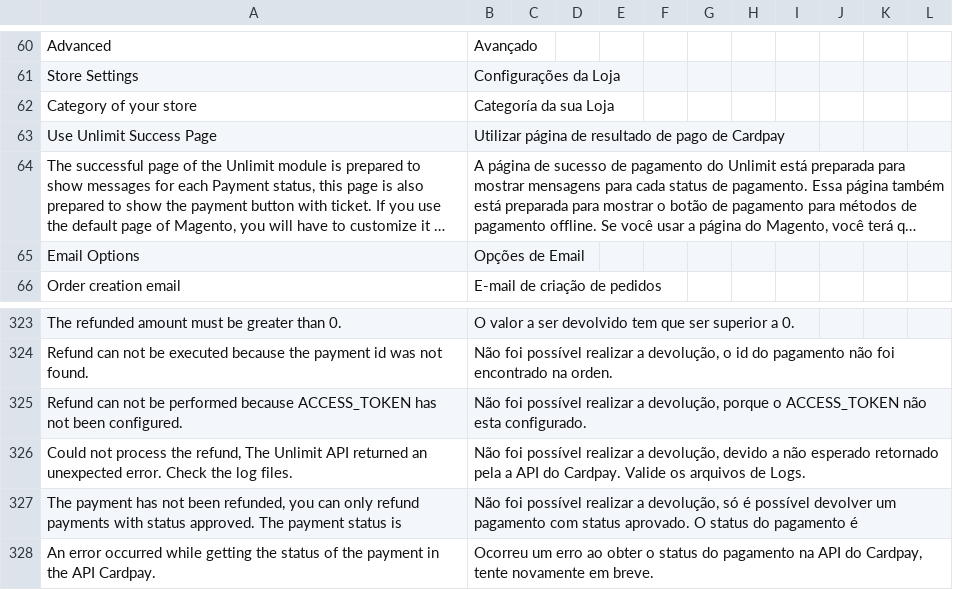
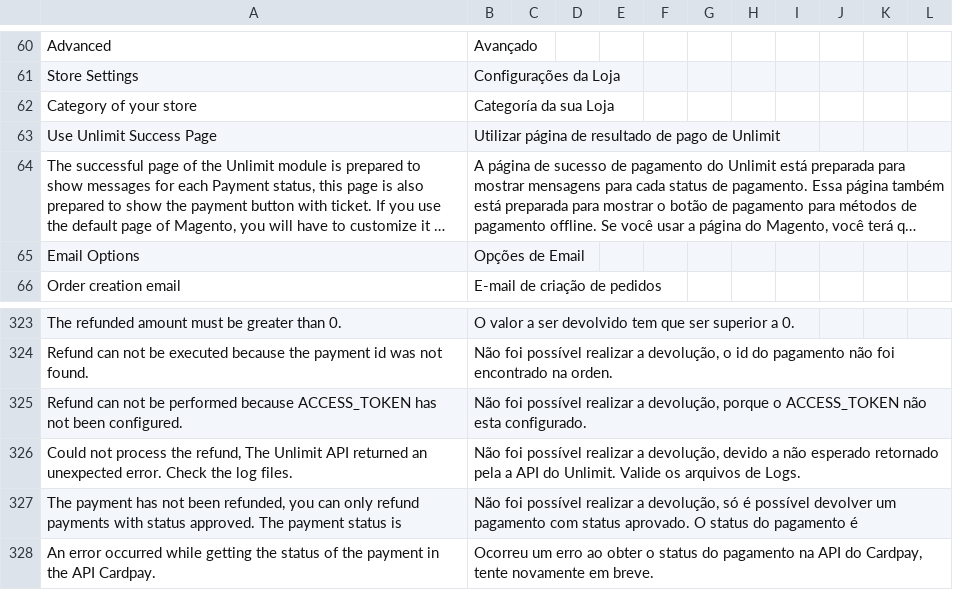
Before and after one commit to cardpay/magento-plugin, a CSV file: app/code/Cardpay/Core/i18n/pt_BR.csv, drawn as a sheet; only a part is shown, gaps mark what is left out; long unchanged cells end in …; the diff names each change by its address in the sheet, - before the commit and + after, or states it on an @@ line.

```diff
--- a/app/code/Cardpay/Core/i18n/pt_BR.csv
+++ b/app/code/Cardpay/Core/i18n/pt_BR.csv
-B63: …pago de Cardpay
+B63: …pago de Unlimit
-B326: …API do Cardpay. Valide os…
+B326: …API do Unlimit. Valide os…
```
Also changed, not shown: 14 other files.
